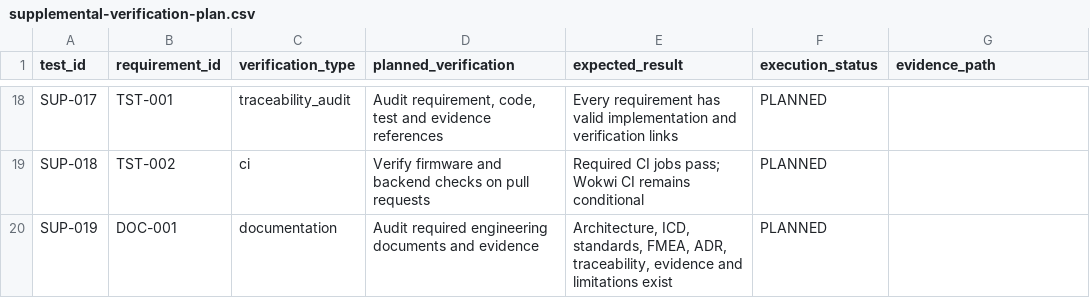
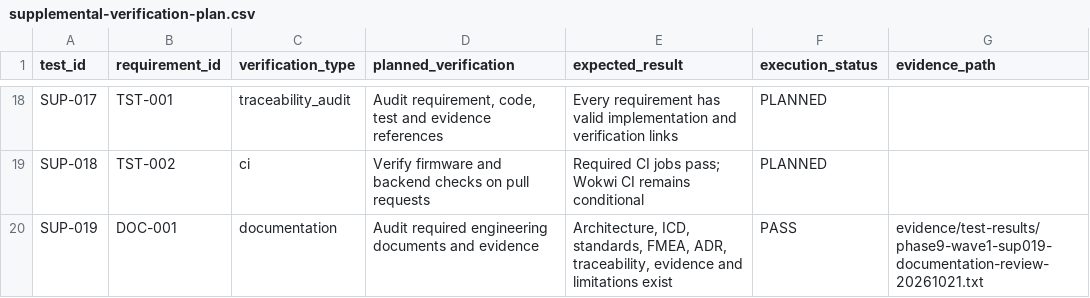
Before and after one commit to ahmadraihanfirdaus/vessel-monitoring-gateway, a CSV file: docs/testing/supplemental-verification-plan.csv, drawn as a sheet; only a part is shown, gaps mark what is left out.

Commit message:
test(verification): record phase 9 wave1 SUP-019 documentation inventory review pass

```diff
--- a/docs/testing/supplemental-verification-plan.csv
+++ b/docs/testing/supplemental-verification-plan.csv
@@ -19,2 +19,2 @@ SUP-017,TST-001,traceability_audit,"Audit requirement, code, test and evidence r
 SUP-018,TST-002,ci,Verify firmware and backend checks on pull requests,Required CI jobs pass; Wokwi CI remains conditional,PLANNED,
-SUP-019,DOC-001,documentation,Audit required engineering documents and evidence,"Architecture, ICD, standards, FMEA, ADR, traceability, evidence and limitations exist",PLANNED,
+SUP-019,DOC-001,documentation,Audit required engineering documents and evidence,"Architecture, ICD, standards, FMEA, ADR, traceability, evidence and limitations exist",PASS,evidence/test-results/phase9-wave1-sup019-documentation-review-20261021.txt
```
Also changed, not shown: 3 other files.
